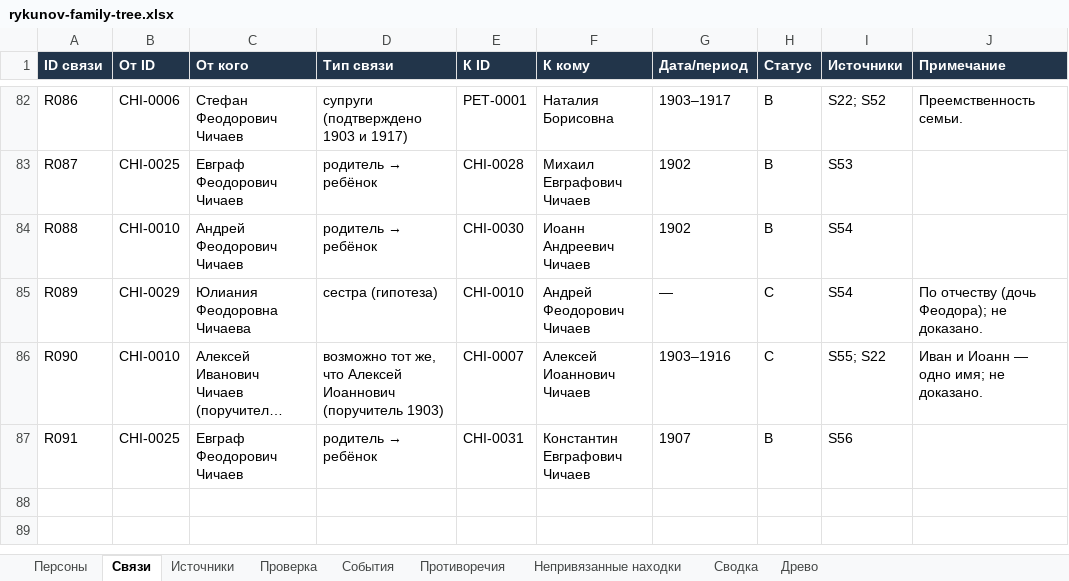
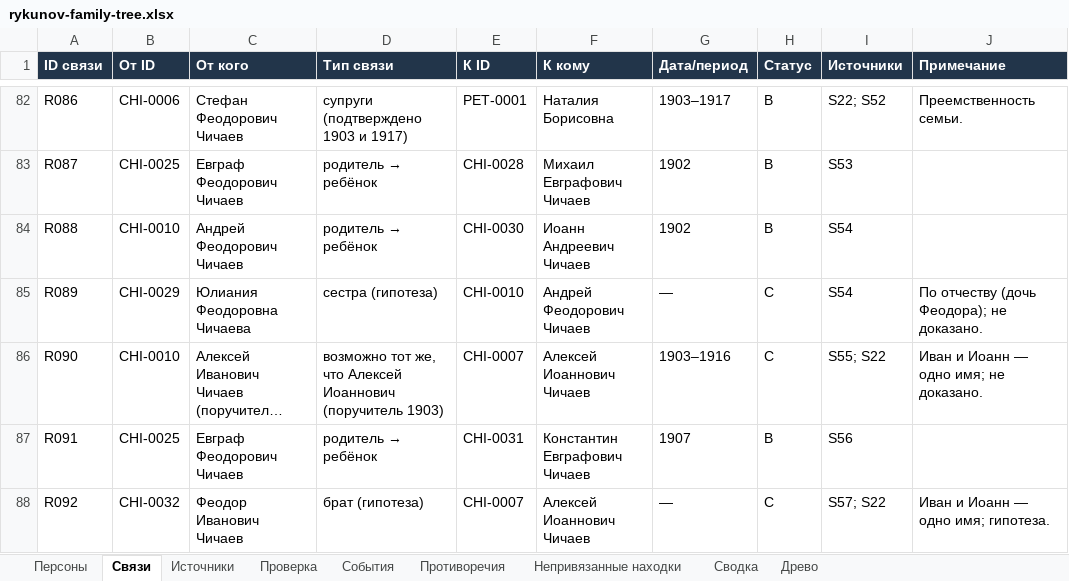
Before and after one commit to kilevoy/rykunov-family-tree, an Excel workbook: data/rykunov-family-tree.xlsx, sheet Связи, drawn as a sheet; only a part is shown, gaps mark what is left out; long unchanged cells end in …; values as stored, in another font and other column widths than the file's, no borders; the diff names each change by its address in the sheet, - before the commit and + after, or states it on an @@ line.

```diff
--- a/data/rykunov-family-tree.xlsx (sheet Связи)
+++ b/data/rykunov-family-tree.xlsx (sheet Связи)
+row 88: R092 | CHI-0032 | Феодор Иванович Чичаев | брат (гипотеза) | CHI-0007 | Алексей Иоаннович Чичаев | — | C | S57; S22 | Иван и Иоанн — одно имя; гипотеза.
```
Also changed, not shown: sheet Персоны, sheet Непривязанные находки, sheet Источники.
